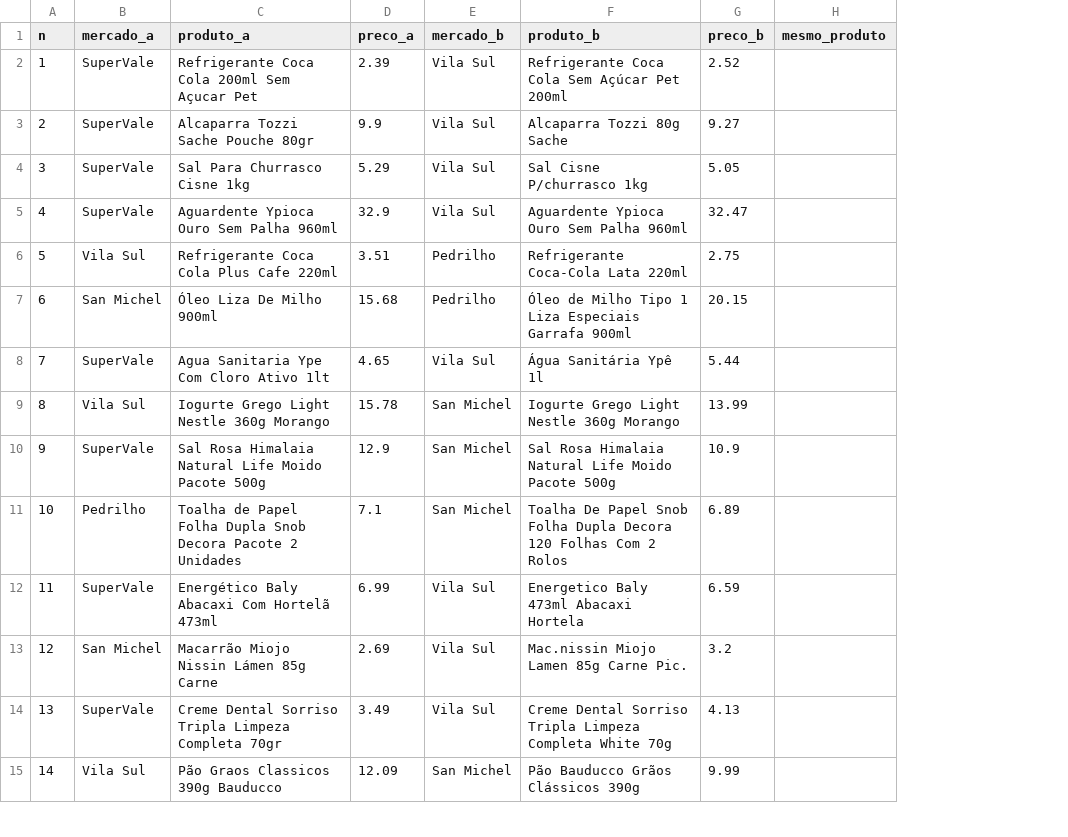
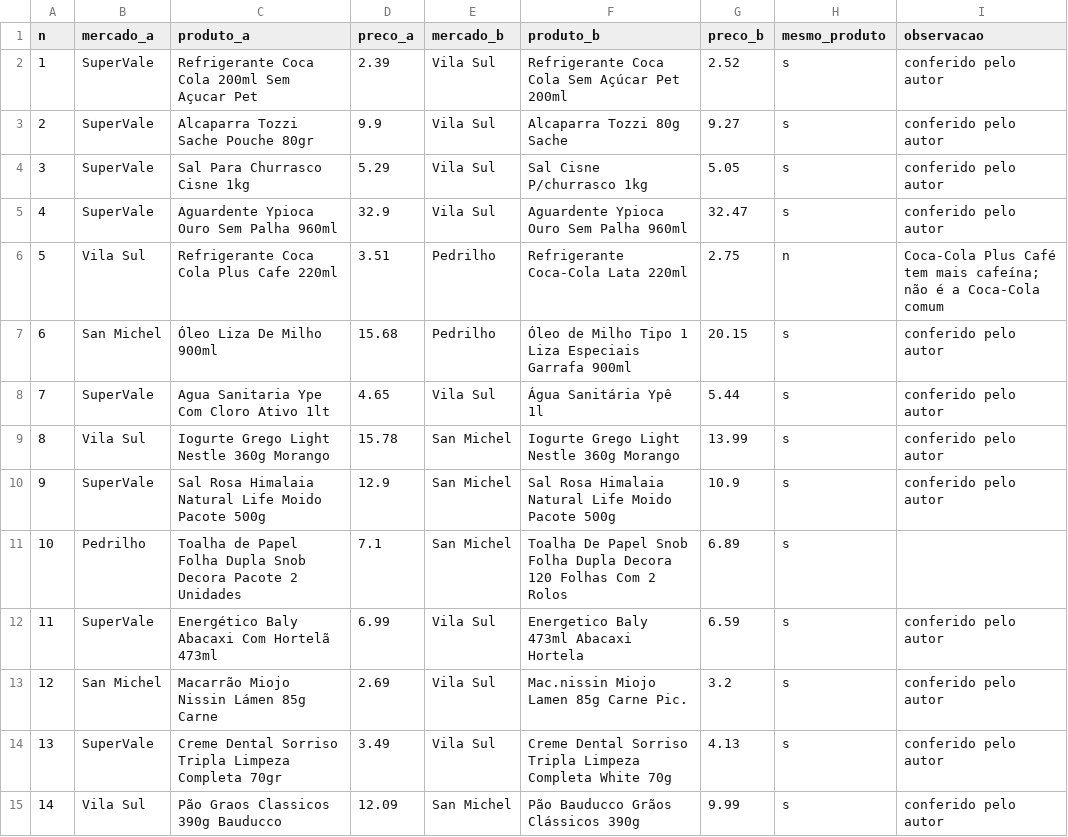
Before and after one commit to Meiamonee/TCC, a CSV file: docs/resultados/validacao/amostra.csv, drawn as a sheet; only a part is shown; the diff covers the shown part only; the diff names each change by its address in the sheet, - before the commit and + after, or states it on an @@ line.

```diff
--- a/docs/resultados/validacao/amostra.csv
+++ b/docs/resultados/validacao/amostra.csv
+column I (observacao), rows 2-15: conferido pelo autor | conferido pelo autor | conferido pelo autor | conferido pelo autor | Coca-Cola Plus Café tem mais cafeína; não é a Coca-Cola comum | conferido pelo autor | conferido pelo autor | conferido pelo autor | conferido pelo autor |  | conferido pelo autor | conferido pelo autor | conferido pelo autor | conferido pelo autor
-H2:H5 (mesmo_produto): (empty)
+H2:H5 (mesmo_produto): s
-H6 (mesmo_produto): (empty)
+H6 (mesmo_produto): n
-H7:H15 (mesmo_produto): (empty)
+H7:H15 (mesmo_produto): s
```
Also changed, not shown: 36 edited cells elsewhere in this file, docs/resultados/dados/cesta-basica.csv, docs/resultados/dados/comparacao-entre-pares.csv, 17 other files.
